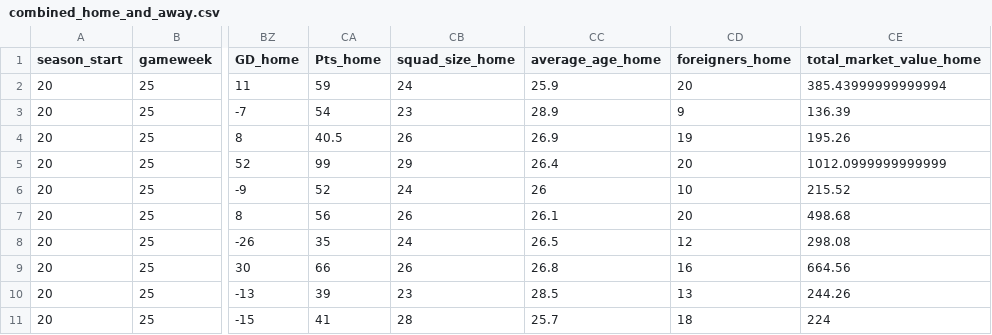
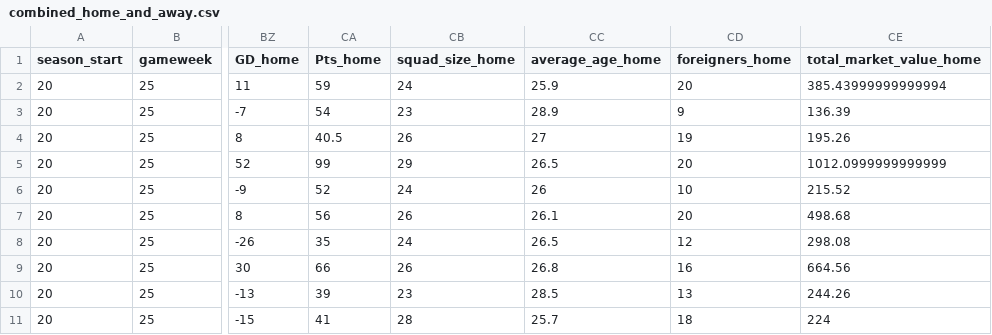
Before and after one commit to Nilafhiosagam/flexdashboard, a CSV file: combined_home_and_away.csv, drawn as a sheet; only a part is shown, gaps mark what is left out; the diff names each change by its address in the sheet, - before the commit and + after, or states it on an @@ line.

```diff
--- a/combined_home_and_away.csv
+++ b/combined_home_and_away.csv
-CC4 (average_age_home): 26.9
+CC4 (average_age_home): 27
-CC5 (average_age_home): 26.4
+CC5 (average_age_home): 26.5
```
Also changed, not shown: 2 other files.
